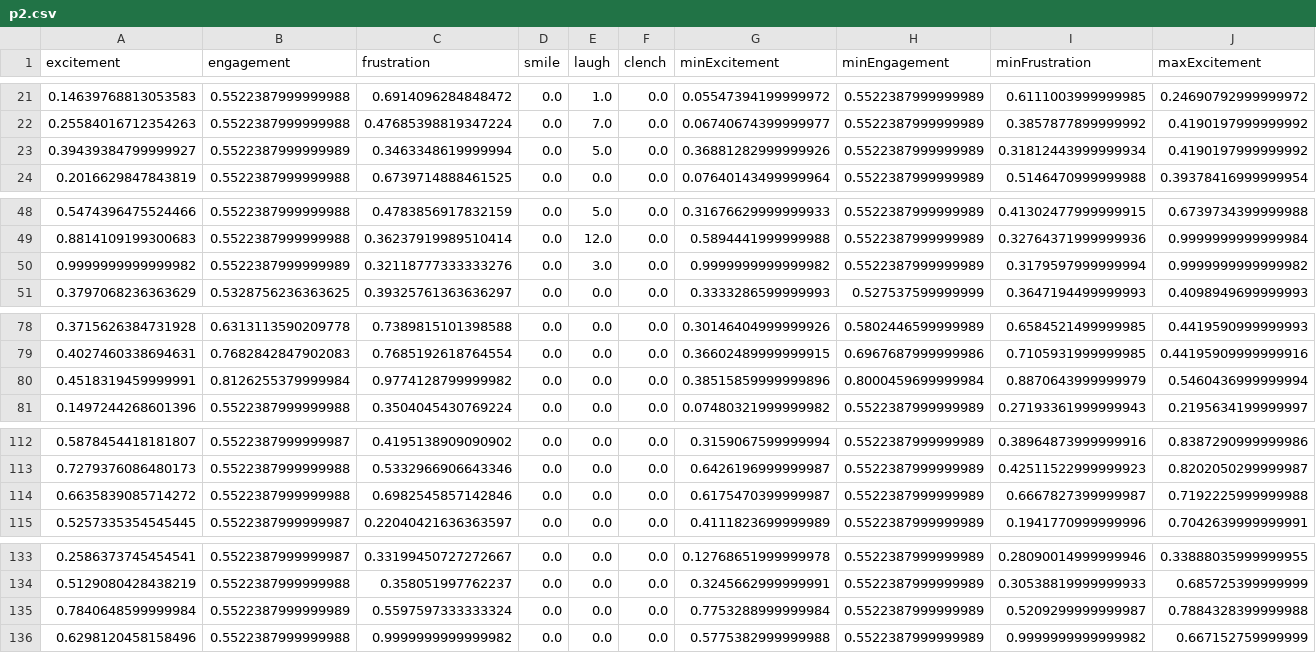
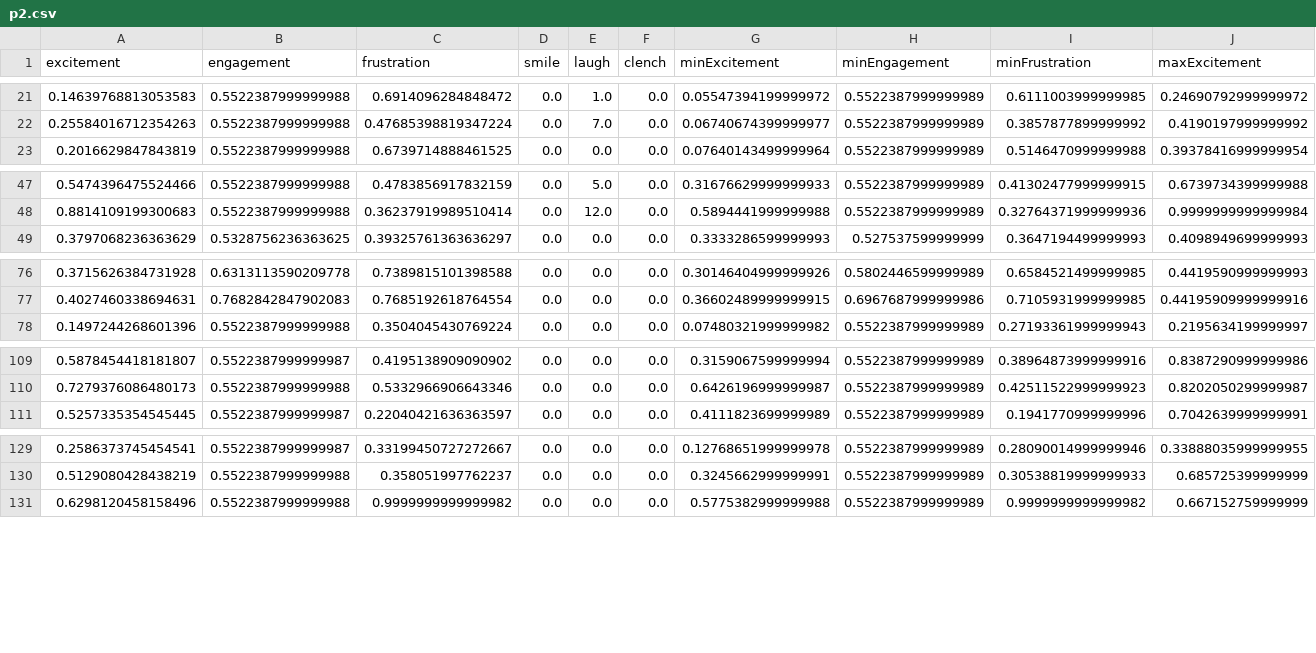
Before and after one commit to jomoho/BrainConvert, a CSV file: p2.csv, drawn as a sheet; only a part is shown, gaps mark what is left out; rows hold the shown columns only; the diff covers the shown part only; the diff names each change by its address in the sheet, - before the commit and + after, or states it on an @@ line.

```diff
--- a/p2.csv
+++ b/p2.csv
-row 23: 0.39439384799999927 | 0.5522387999999989 | 0.3463348619999994 | 0.0 | 5.0 | 0.0 | 0.36881282999999926 | 0.5522387999999989 | 0.31812443999999934 | 0.4190197999999992
-row 50: 0.9999999999999982 | 0.5522387999999989 | 0.32118777333333276 | 0.0 | 3.0 | 0.0 | 0.9999999999999982 | 0.5522387999999989 | 0.3179597999999994 | 0.9999999999999982
-row 80: 0.4518319459999991 | 0.8126255379999984 | 0.9774128799999982 | 0.0 | 0.0 | 0.0 | 0.38515859999999896 | 0.8000459699999984 | 0.8870643999999979 | 0.5460436999999994
-row 114: 0.6635839085714272 | 0.5522387999999988 | 0.6982545857142846 | 0.0 | 0.0 | 0.0 | 0.6175470399999987 | 0.5522387999999989 | 0.6667827399999987 | 0.7192225999999988
-row 135: 0.7840648599999984 | 0.5522387999999989 | 0.5597597333333324 | 0.0 | 0.0 | 0.0 | 0.7753288999999984 | 0.5522387999999989 | 0.5209299999999987 | 0.7884328399999988
```
Also changed, not shown: 4 removed rows elsewhere in this file, p10.csv, p3.csv, 29 other files.
